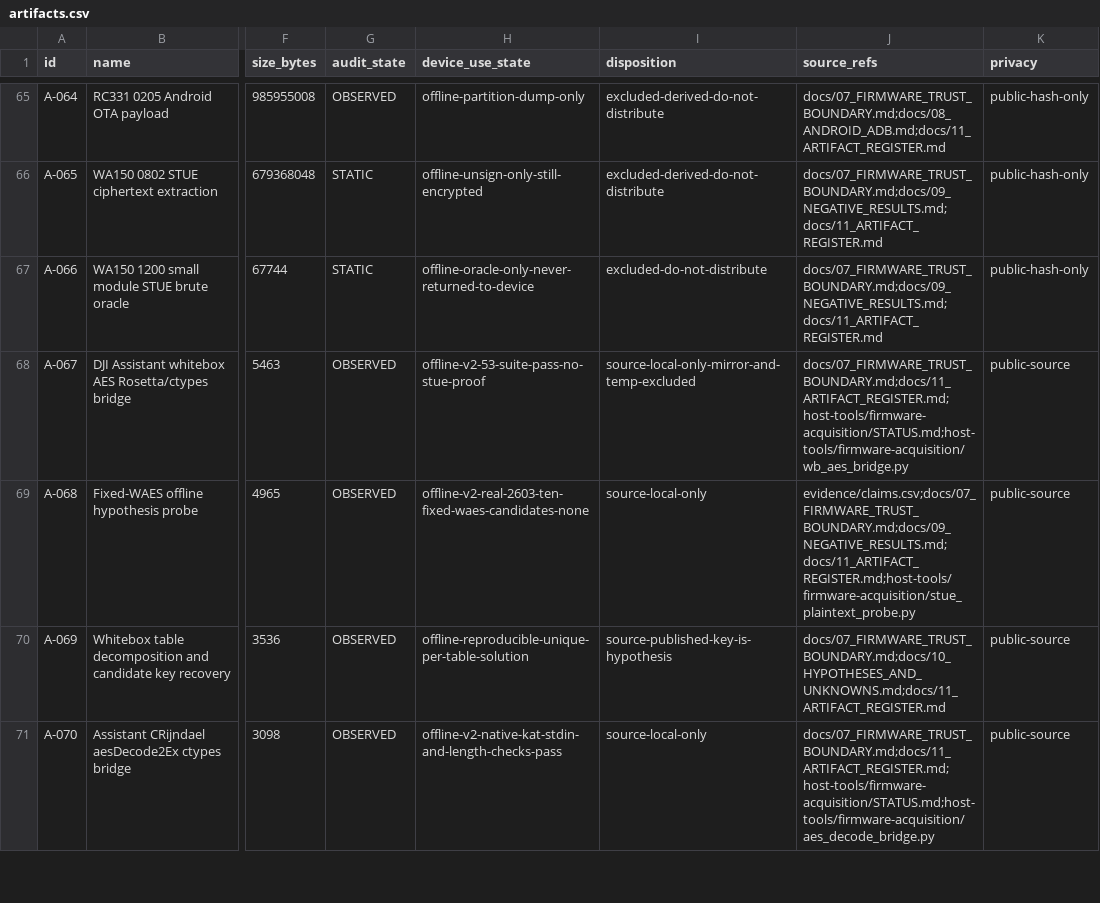
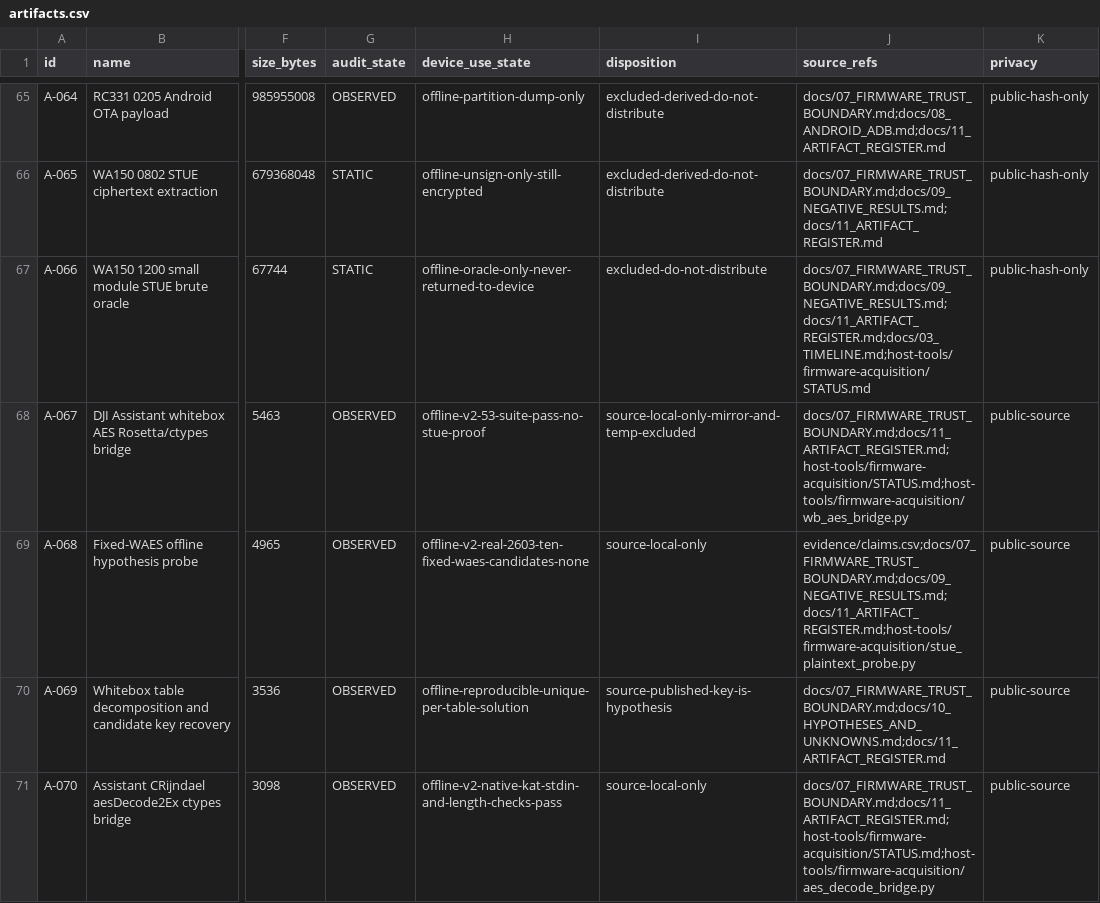
Before and after one commit to Sapphire-Rapids/DJI-RC2-Mini5Pro-Research, a CSV file: evidence/artifacts.csv, drawn as a sheet; only a part is shown, gaps mark what is left out; the diff covers the shown part only; the diff names each change by its address in the sheet, - before the commit and + after, or states it on an @@ line.

```diff
--- a/evidence/artifacts.csv
+++ b/evidence/artifacts.csv
-J67 (source_refs): docs/07_FIRMWARE_TRUST_BOUNDARY.md;docs/09_NEGATIVE_RESULTS.md;docs/11_ARTIFACT_REGISTER.md
+J67 (source_refs): docs/07_FIRMWARE_TRUST_BOUNDARY.md;docs/09_NEGATIVE_RESULTS.md;docs/11_ARTIFACT_REGISTER.md;docs/03_TIMELINE.md;host-tools/firmware-acquisition/STATUS.md
```
Also changed, not shown: 3 added rows and 46 edited cells elsewhere in this file, 32 other files.
